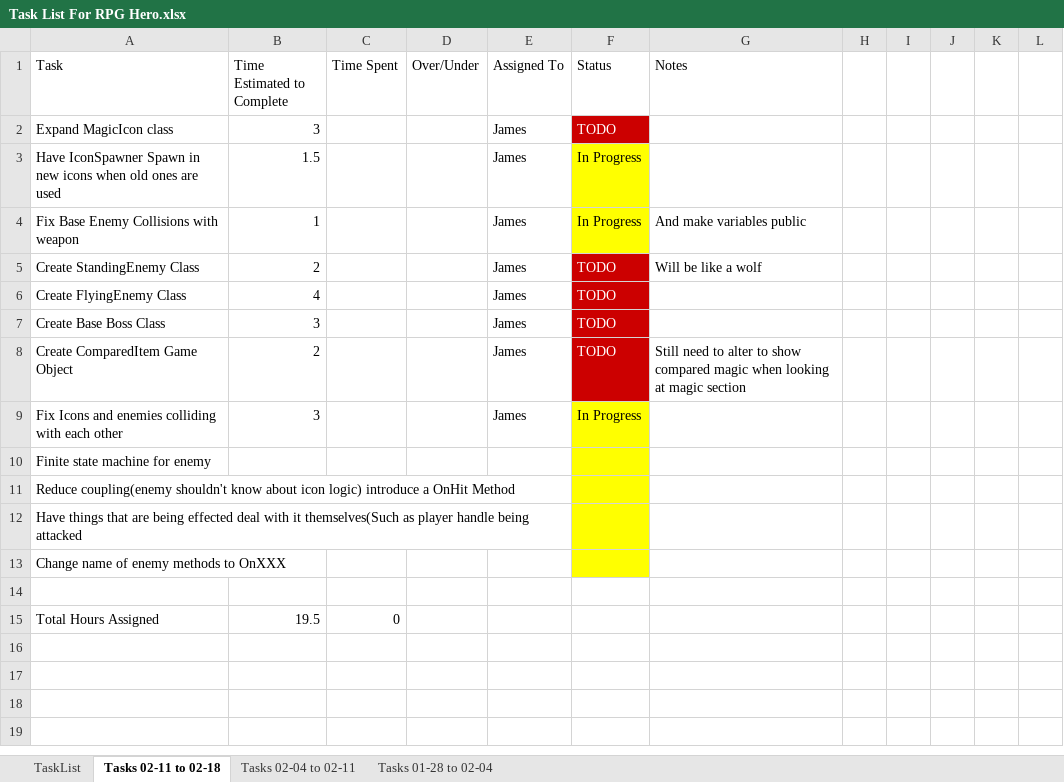
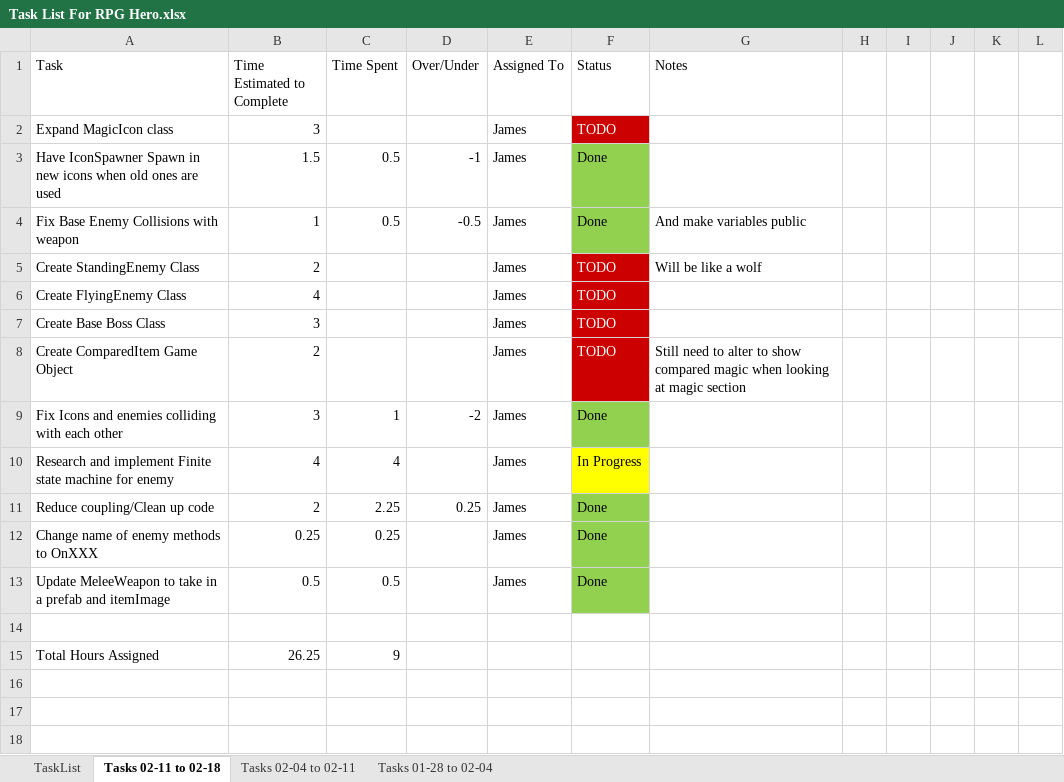
Before and after one commit to jhmartin404/RPGHeroPrototype, an Excel workbook: TechnicalDesign/Task List For RPG Hero.xlsx, sheet Tasks 02-11 to 02-18, drawn as a sheet; only a part is shown; the shorter side is filled out with more unchanged rows; values as stored, in another font and other column widths than the file's, no borders; removed rows and columns are numbered as before the commit, all else as after; the diff names each change by its address in the sheet, - before the commit and + after, or states it on an @@ line.

Commit message:
Added a Finite State Machine class, updated Enemy class
Updated Enemy prefab to have some public variables
Added a Finite State Machine to the Enemy class
Reduced code coupling in Enemy class

Updated Player and PlayerStats classes

Introduced collision detection to Icon class (allows icons to handle
collisions with enemy or player)

Changed all OnCollisionEnter2D methods to OnTriggerEnter2D

Renamed some files

Updated Task List

```diff
--- a/TechnicalDesign/Task List For RPG Hero.xlsx (sheet Tasks 02-11 to 02-18)
+++ b/TechnicalDesign/Task List For RPG Hero.xlsx (sheet Tasks 02-11 to 02-18)
-C3:C4 (Time Spent): (empty)
+C3:C4 (Time Spent): 0.5
-D3 (Over/Under): (empty)
+D3 (Over/Under): -1
-F3:F4 (Status): In Progress
+F3:F4 (Status): Done
-F3:F4 fill: #FFFF00
+F3:F4 fill: #92D050
-D4 (Over/Under): (empty)
+D4 (Over/Under): -0.5
-C9 (Time Spent): (empty)
+C9 (Time Spent): 1
-D9 (Over/Under): (empty)
+D9 (Over/Under): -2
-F9 (Status): In Progress
+F9 (Status): Done
-F9 fill: #FFFF00
+F9 fill: #92D050
-row 10: Finite state machine for enemy
-row 11: Reduce coupling(enemy shouldn't know about icon logic) introduce a OnHit Method
-row 12: Have things that are being effected deal with it themselves(Such as player handle being attacked
-row 13: Change name of enemy methods to OnXXX
+row 10: Research and implement Finite state machine for enemy | 4 | 4 |  | James | In Progress
+row 11: Reduce coupling/Clean up code | 2 | 2.25 | 0.25 | James | Done
+row 12: Change name of enemy methods to OnXXX | 0.25 | 0.25 |  | James | Done
+row 13: Update MeleeWeapon to take in a prefab and itemImage | 0.5 | 0.5 |  | James | Done
-B15 (Time Estimated to Complete): 19.5
+B15 (Time Estimated to Complete): 26.25
-C15 (Time Spent): 0
+C15 (Time Spent): 9
```
Also changed, not shown: 34 other files.
